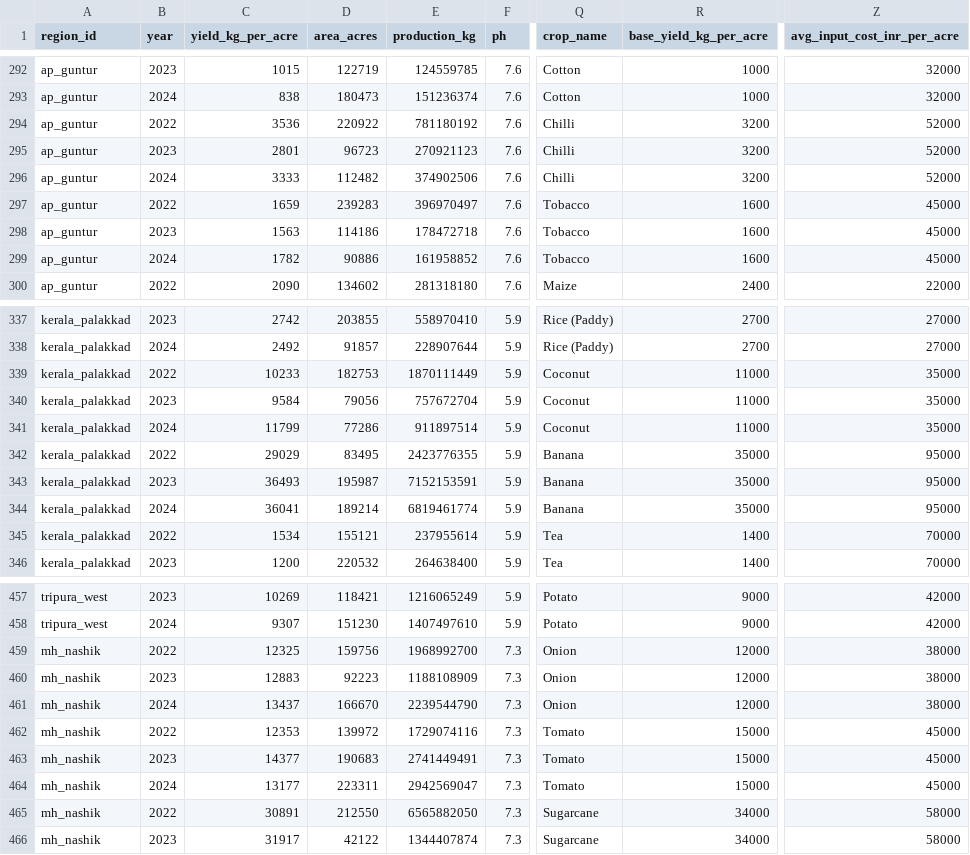
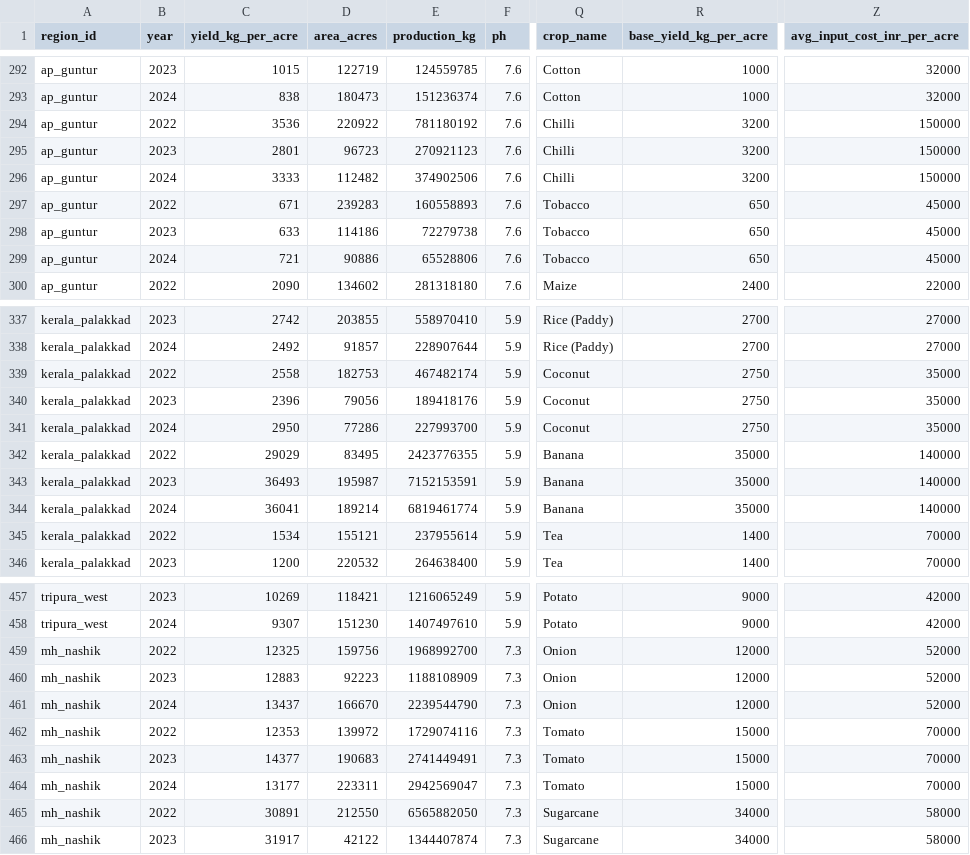
Before and after one commit to vinaych580/mitti-mantra, a CSV file: dataset/training/crop_yield_training_dataset.csv, drawn as a sheet; only a part is shown, gaps mark what is left out; the diff covers the shown part only; the diff names each change by its address in the sheet, - before the commit and + after, or states it on an @@ line.

```diff
--- a/dataset/training/crop_yield_training_dataset.csv
+++ b/dataset/training/crop_yield_training_dataset.csv
-Z294:Z296 (avg_input_cost_inr_per_acre): 52000
+Z294:Z296 (avg_input_cost_inr_per_acre): 150000
-C297 (yield_kg_per_acre): 1659
+C297 (yield_kg_per_acre): 671
-E297 (production_kg): 396970497
+E297 (production_kg): 160558893
-R297:R299 (base_yield_kg_per_acre): 1600
+R297:R299 (base_yield_kg_per_acre): 650
-C298 (yield_kg_per_acre): 1563
+C298 (yield_kg_per_acre): 633
-E298 (production_kg): 178472718
+E298 (production_kg): 72279738
-C299 (yield_kg_per_acre): 1782
+C299 (yield_kg_per_acre): 721
-E299 (production_kg): 161958852
+E299 (production_kg): 65528806
-C339 (yield_kg_per_acre): 10233
+C339 (yield_kg_per_acre): 2558
-E339 (production_kg): 1870111449
+E339 (production_kg): 467482174
-R339:R341 (base_yield_kg_per_acre): 11000
+R339:R341 (base_yield_kg_per_acre): 2750
-C340 (yield_kg_per_acre): 9584
+C340 (yield_kg_per_acre): 2396
-E340 (production_kg): 757672704
+E340 (production_kg): 189418176
-C341 (yield_kg_per_acre): 11799
+C341 (yield_kg_per_acre): 2950
-E341 (production_kg): 911897514
+E341 (production_kg): 227993700
-Z342:Z344 (avg_input_cost_inr_per_acre): 95000
+Z342:Z344 (avg_input_cost_inr_per_acre): 140000
-Z459:Z461 (avg_input_cost_inr_per_acre): 38000
+Z459:Z461 (avg_input_cost_inr_per_acre): 52000
-Z462:Z464 (avg_input_cost_inr_per_acre): 45000
+Z462:Z464 (avg_input_cost_inr_per_acre): 70000
```
Also changed, not shown: 67 edited cells elsewhere in this file, dataset/crop_parameters.csv, dataset/yield_history.csv, 16 other files.
